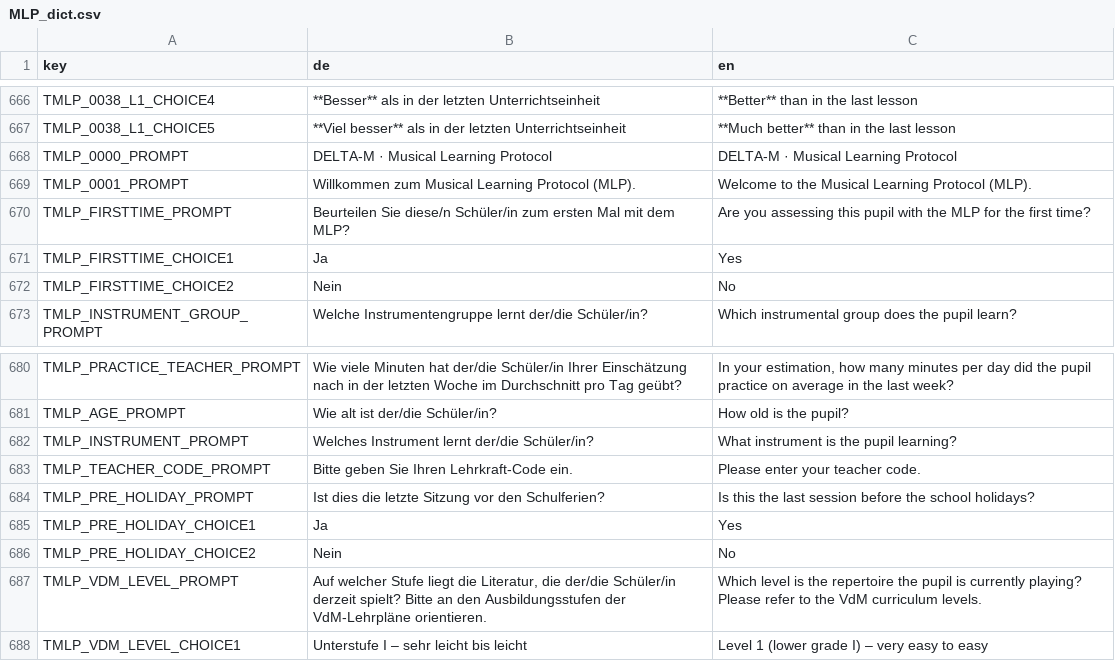
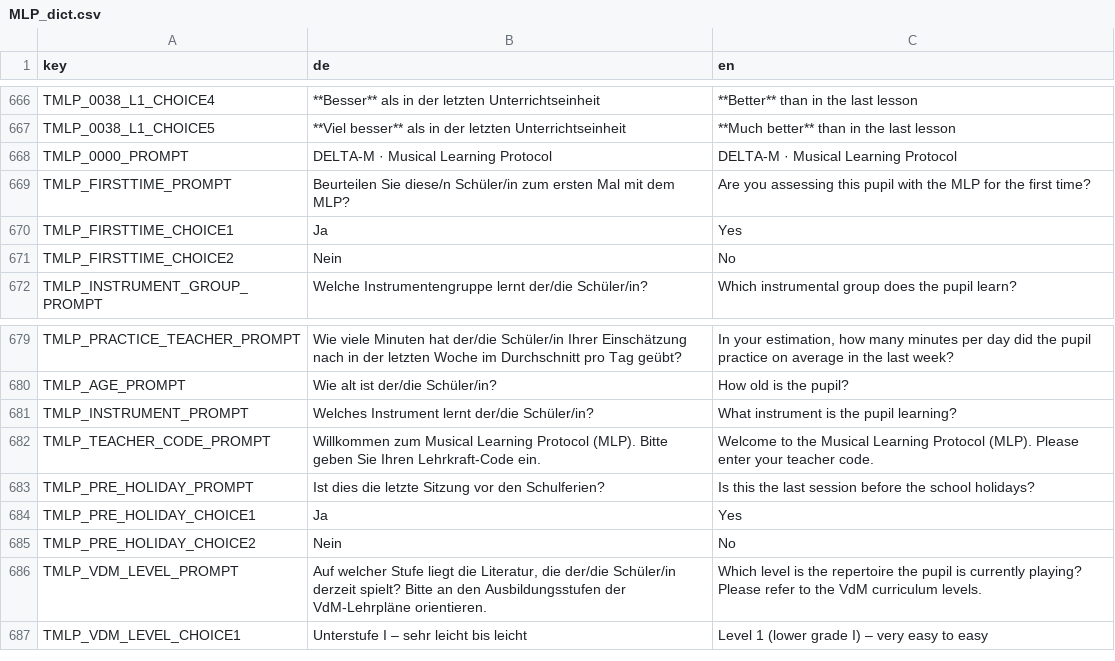
Before and after one commit to antonskrywer/MLP, a CSV file: data_raw/dicts/MLP_dict.csv, drawn as a sheet; only a part is shown, gaps mark what is left out; the diff covers the shown part only.

```diff
--- a/data_raw/dicts/MLP_dict.csv
+++ b/data_raw/dicts/MLP_dict.csv
@@ -668,3 +668,2 @@
 "TMLP_0000_PROMPT";"DELTA-M · Musical Learning Protocol";"DELTA-M · Musical Learning Protocol"
-"TMLP_0001_PROMPT";"Willkommen zum Musical Learning Protocol (MLP).";"Welcome to the Musical Learning Protocol (MLP)."
 "TMLP_FIRSTTIME_PROMPT";"Beurteilen Sie diese/n Schüler/in zum ersten Mal mit dem MLP?";"Are you assessing this pupil with the MLP for the first time?"
@@ -682,3 +681,3 @@
 "TMLP_INSTRUMENT_PROMPT";"Welches Instrument lernt der/die Schüler/in?";"What instrument is the pupil learning?"
-"TMLP_TEACHER_CODE_PROMPT";"Bitte geben Sie Ihren Lehrkraft-Code ein.";"Please enter your teacher code."
+"TMLP_TEACHER_CODE_PROMPT";"Willkommen zum Musical Learning Protocol (MLP). Bitte geben Sie Ihren Lehrkraft-Code ein.";"Welcome to the Musical Learning Protocol (MLP). Please enter your teacher code."
 "TMLP_PRE_HOLIDAY_PROMPT";"Ist dies die letzte Sitzung vor den Schulferien?";"Is this the last session before the school holidays?"
```
Also changed, not shown: 33 added rows elsewhere in this file, 12 other files.
